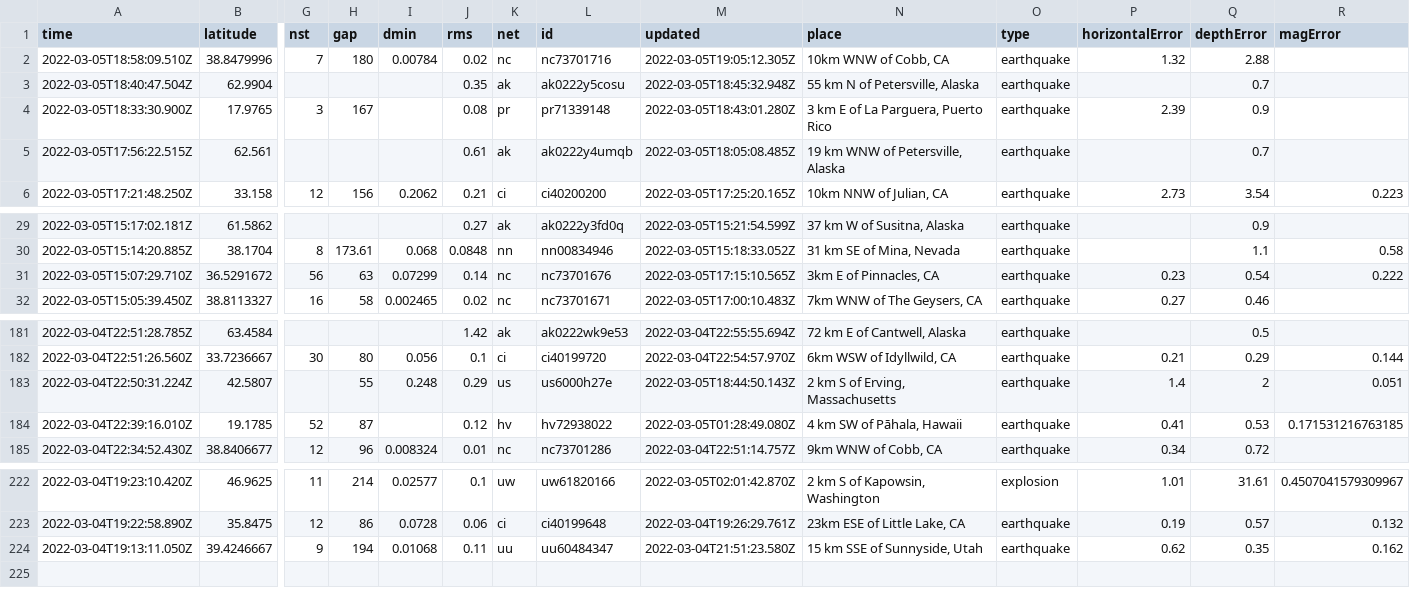
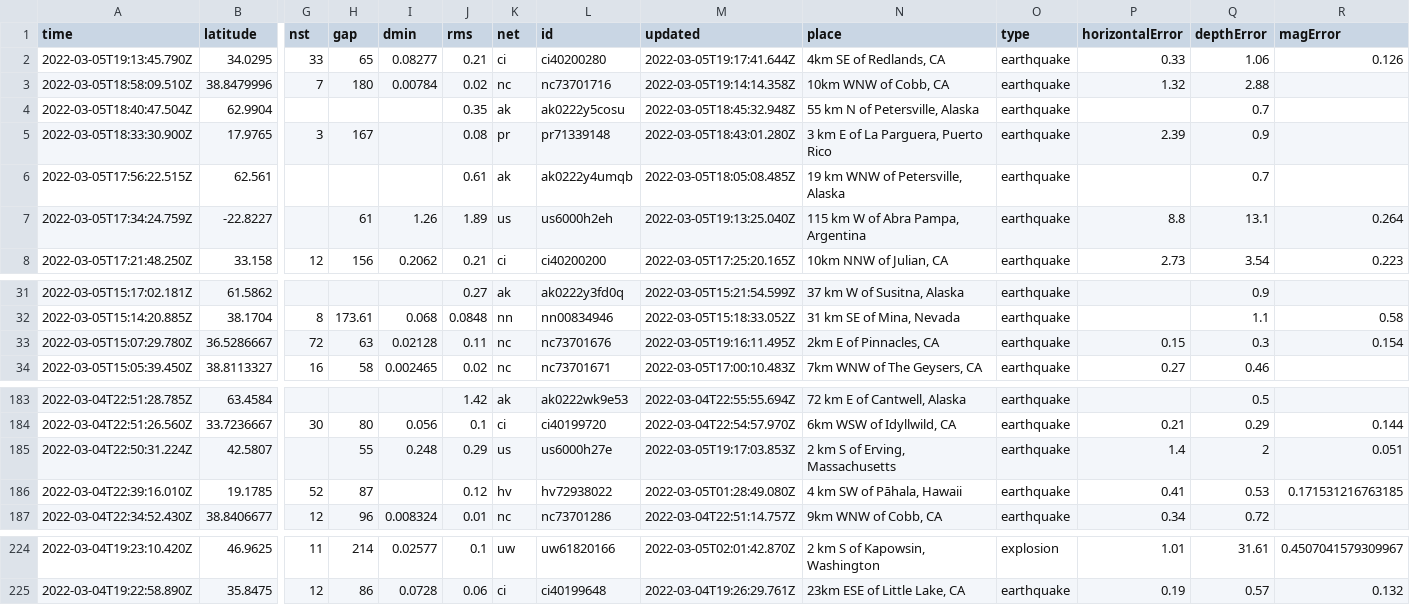
Before and after one commit to johnstont05/nicar22-github-actions, a CSV file: usgs_current.csv, drawn as a sheet; only a part is shown, gaps mark what is left out; removed rows and columns are numbered as before the commit, all else as after; rows hold the shown columns only; the diff names each change by its address in the sheet, - before the commit and + after, or states it on an @@ line.

```diff
--- a/usgs_current.csv
+++ b/usgs_current.csv
+row 2: 2022-03-05T19:13:45.790Z | 34.0295 | 33 | 65 | 0.08277 | 0.21 | ci | ci40200280 | 2022-03-05T19:17:41.644Z | 4km SE of Redlands, CA | earthquake | 0.33 | 1.06 | 0.126
-M3 (updated): 2022-03-05T19:05:12.305Z
+M3 (updated): 2022-03-05T19:14:14.358Z
+row 7: 2022-03-05T17:34:24.759Z | -22.8227 |  | 61 | 1.26 | 1.89 | us | us6000h2eh | 2022-03-05T19:13:25.040Z | 115 km W of Abra Pampa, Argentina | earthquake | 8.8 | 13.1 | 0.264
-row 31: 2022-03-05T15:07:29.710Z | 36.5291672 | 56 | 63 | 0.07299 | 0.14 | nc | nc73701676 | 2022-03-05T17:15:10.565Z | 3km E of Pinnacles, CA | earthquake | 0.23 | 0.54 | 0.222
+row 33: 2022-03-05T15:07:29.780Z | 36.5286667 | 72 | 63 | 0.02128 | 0.11 | nc | nc73701676 | 2022-03-05T19:16:11.495Z | 2km E of Pinnacles, CA | earthquake | 0.15 | 0.3 | 0.154
-M185 (updated): 2022-03-05T18:44:50.143Z
+M185 (updated): 2022-03-05T19:17:03.853Z
-row 224: 2022-03-04T19:13:11.050Z | 39.4246667 | 9 | 194 | 0.01068 | 0.11 | uu | uu60484347 | 2022-03-04T21:51:23.580Z | 15 km SSE of Sunnyside, Utah | earthquake | 0.62 | 0.35 | 0.162
```
Also changed, not shown: usgs_main.csv.
